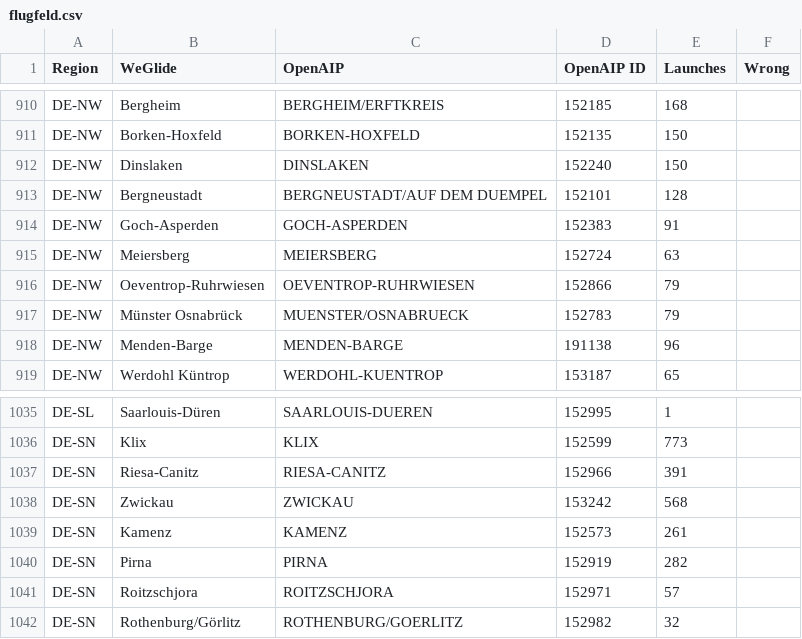
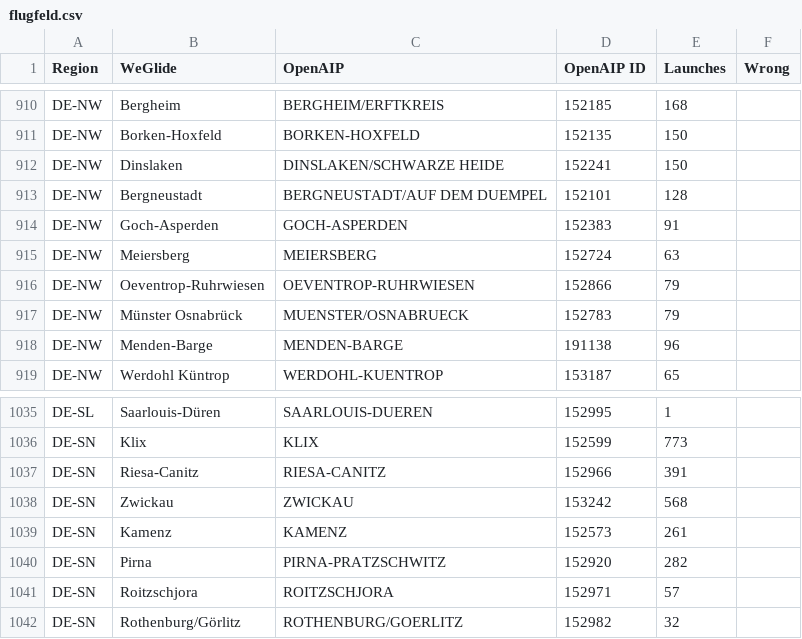
Before and after one commit to weglide/flugfeld, a CSV file: flugfeld.csv, drawn as a sheet; only a part is shown, gaps mark what is left out.

Commit message:
Fix openaip links for dinslaken and pirna

```diff
--- a/flugfeld.csv
+++ b/flugfeld.csv
@@ -911,3 +911,3 @@ DE-NW,Bergheim,BERGHEIM/ERFTKREIS,152185,168,
 DE-NW,Borken-Hoxfeld,BORKEN-HOXFELD,152135,150,
-DE-NW,Dinslaken,DINSLAKEN,152240,150,
+DE-NW,Dinslaken,DINSLAKEN/SCHWARZE HEIDE,152241,150,
 DE-NW,Bergneustadt,BERGNEUSTADT/AUF DEM DUEMPEL,152101,128,
@@ -1039,3 +1039,3 @@ DE-SN,Zwickau,ZWICKAU,153242,568,
 DE-SN,Kamenz,KAMENZ,152573,261,
-DE-SN,Pirna,PIRNA,152919,282,
+DE-SN,Pirna,PIRNA-PRATZSCHWITZ,152920,282,
 DE-SN,Roitzschjora,ROITZSCHJORA,152971,57,
```
